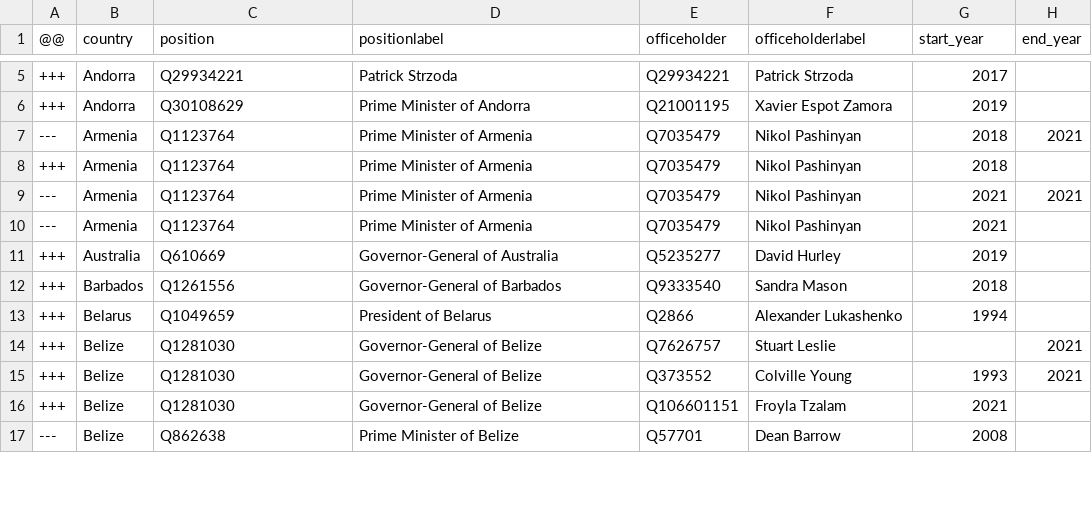
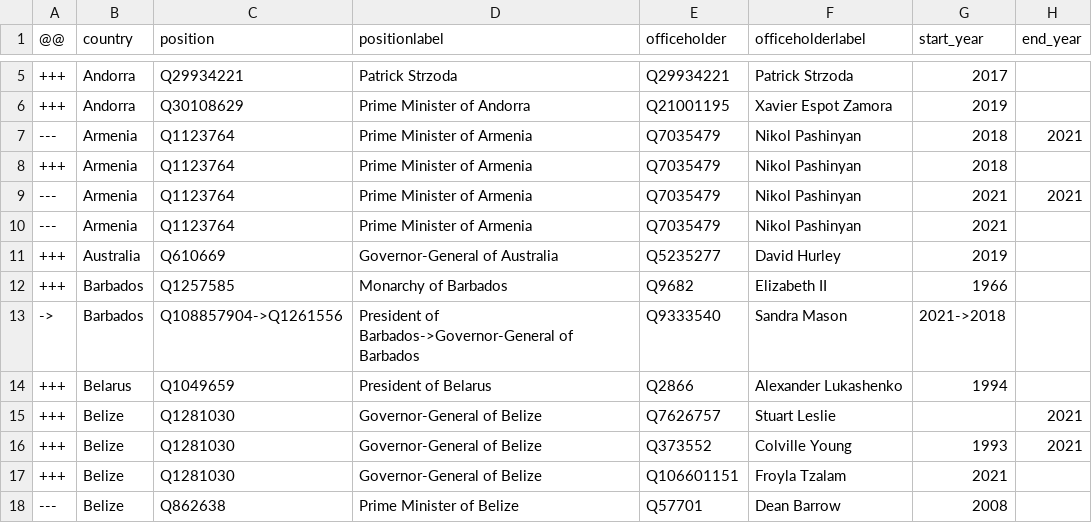
Before and after one commit to every-politician-scrapers/world-leaders-2021, a CSV file: data/diff.csv, drawn as a sheet; only a part is shown, gaps mark what is left out.

```diff
--- a/data/diff.csv
+++ b/data/diff.csv
@@ -11,3 +11,4 @@
 +++,Australia,Q610669,Governor-General of Australia,Q5235277,David Hurley,2019,
-+++,Barbados,Q1261556,Governor-General of Barbados,Q9333540,Sandra Mason,2018,
++++,Barbados,Q1257585,Monarchy of Barbados,Q9682,Elizabeth II,1966,
+->,Barbados,Q108857904->Q1261556,President of Barbados->Governor-General of Barbados,Q9333540,Sandra Mason,2021->2018,
 +++,Belarus,Q1049659,President of Belarus,Q2866,Alexander Lukashenko,1994,
```
Also changed, not shown: data/wikidata.csv.
